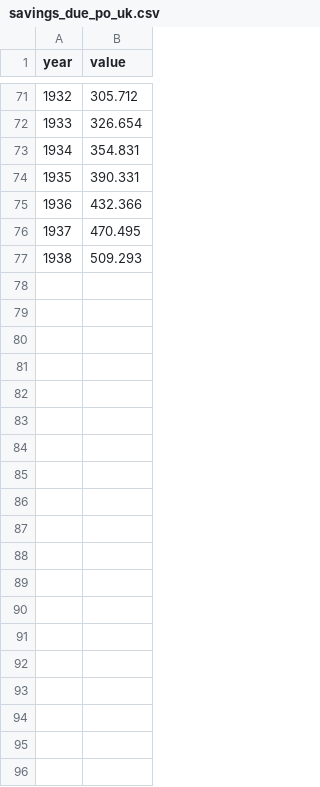
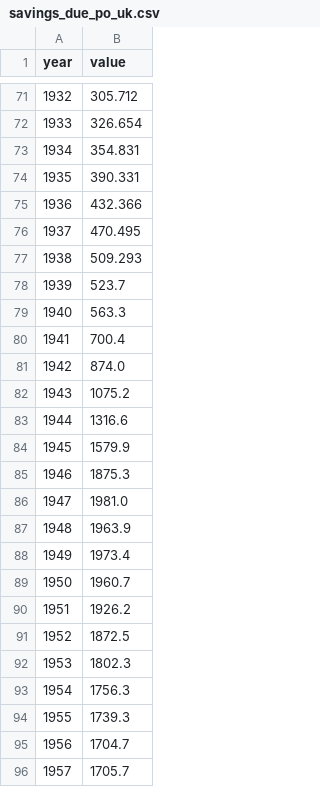
Before and after one commit to gddickinson/british-isles-oldest-buildings, a CSV file: data/curated/change/data/savings_due_po_uk.csv, drawn as a sheet; only a part is shown, gaps mark what is left out; the diff covers the shown part only; the diff names each change by its address in the sheet, - before the commit and + after, or states it on an @@ line.

```diff
--- a/data/curated/change/data/savings_due_po_uk.csv
+++ b/data/curated/change/data/savings_due_po_uk.csv
+row 78: 1939 | 523.7
+row 79: 1940 | 563.3
+row 80: 1941 | 700.4
+row 81: 1942 | 874.0
+row 82: 1943 | 1075.2
+row 83: 1944 | 1316.6
+row 84: 1945 | 1579.9
+row 85: 1946 | 1875.3
+row 86: 1947 | 1981.0
+row 87: 1948 | 1963.9
+row 88: 1949 | 1973.4
+row 89: 1950 | 1960.7
+row 90: 1951 | 1926.2
+row 91: 1952 | 1872.5
+row 92: 1953 | 1802.3
+row 93: 1954 | 1756.3
+row 94: 1955 | 1739.3
+row 95: 1956 | 1704.7
+row 96: 1957 | 1705.7
```
Also changed, not shown: 18 added rows elsewhere in this file, data/curated/change/data/savings_due_special_uk.csv, data/curated/change/data/savings_due_trustee_uk.csv, 19 other files.
